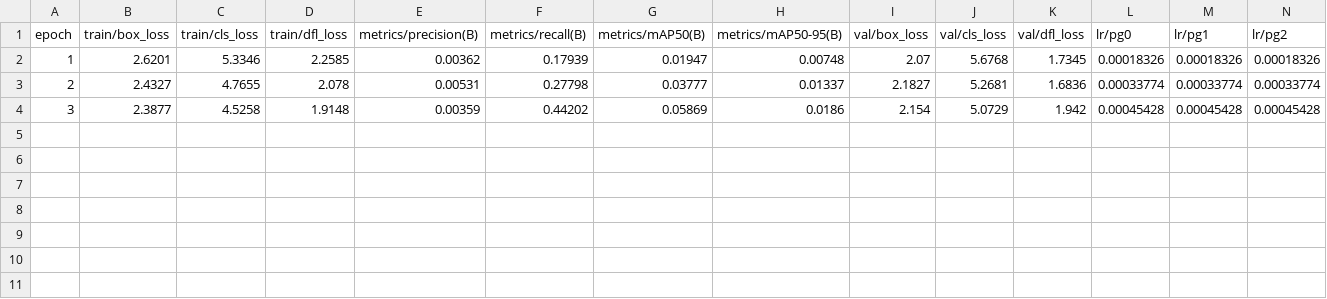
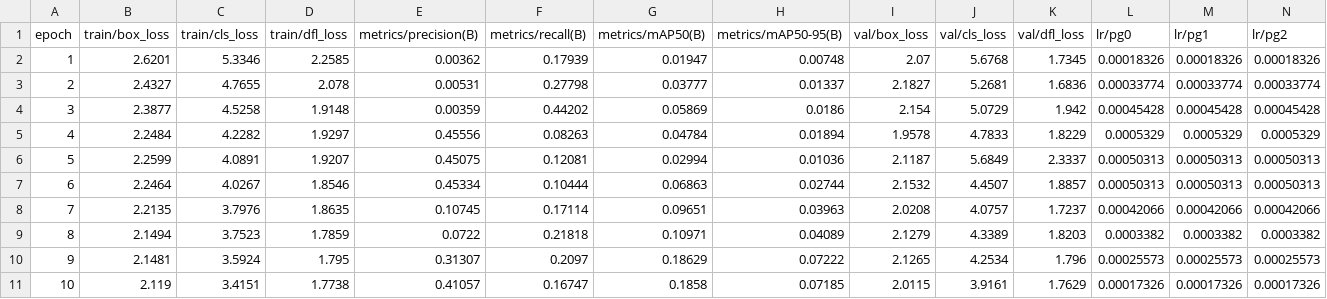
Before and after one commit to zemlianin/uav, a CSV file: runs/detect/train19/results.csv, drawn as a sheet.

```diff
--- a/runs/detect/train19/results.csv
+++ b/runs/detect/train19/results.csv
@@ -4 +4,8 @@
                       3,                 2.3877,                 4.5258,                 1.9148,                0.00359,                0.44202,                0.05869,                 0.0186,                  2.154,                 5.0729,                  1.942,             0.00045428,             0.00045428,             0.00045428
+                      4,                 2.2484,                 4.2282,                 1.9297,                0.45556,                0.08263,                0.04784,                0.01894,                 1.9578,                 4.7833,                 1.8229,              0.0005329,              0.0005329,              0.0005329
+                      5,                 2.2599,                 4.0891,                 1.9207,                0.45075,                0.12081,                0.02994,                0.01036,                 2.1187,                 5.6849,                 2.3337,             0.00050313,             0.00050313,             0.00050313
+                      6,                 2.2464,                 4.0267,                 1.8546,                0.45334,                0.10444,                0.06863,                0.02744,                 2.1532,                 4.4507,                 1.8857,             0.00050313,             0.00050313,             0.00050313
+                      7,                 2.2135,                 3.7976,                 1.8635,                0.10745,                0.17114,                0.09651,                0.03963,                 2.0208,                 4.0757,                 1.7237,             0.00042066,             0.00042066,             0.00042066
+                      8,                 2.1494,                 3.7523,                 1.7859,                 0.0722,                0.21818,                0.10971,                0.04089,                 2.1279,                 4.3389,                 1.8203,              0.0003382,              0.0003382,              0.0003382
+                      9,                 2.1481,                 3.5924,                  1.795,                0.31307,                 0.2097,                0.18629,                0.07222,                 2.1265,                 4.2534,                  1.796,             0.00025573,             0.00025573,             0.00025573
+                     10,                  2.119,                 3.4151,                 1.7738,                0.41057,                0.16747,                 0.1858,                0.07185,                 2.0115,                 3.9161,                 1.7629,             0.00017326,             0.00017326,             0.00017326
```
Also changed, not shown: 26 other files.
